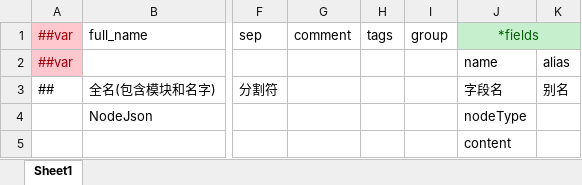
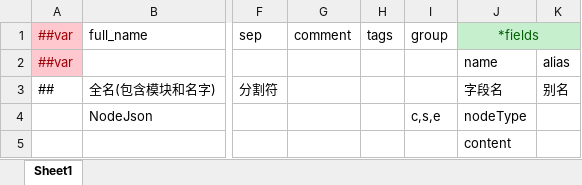
Before and after one commit to a38782615/GameDevelopmentKit, an Excel workbook: Design/Excel/ET/Datas/__beans__.xlsx, sheet Sheet1, drawn as a sheet; only a part is shown, gaps mark what is left out; values as stored, in another font and other column widths than the file's, no borders; the diff names each change by its address in the sheet, - before the commit and + after, or states it on an @@ line.

```diff
--- a/Design/Excel/ET/Datas/__beans__.xlsx (sheet Sheet1)
+++ b/Design/Excel/ET/Datas/__beans__.xlsx (sheet Sheet1)
-I4 (group): (empty)
+I4 (group): c,s,e
```
Also changed, not shown: Design/Excel/ET/Datas/__tables__.xlsx, 28 other files.
